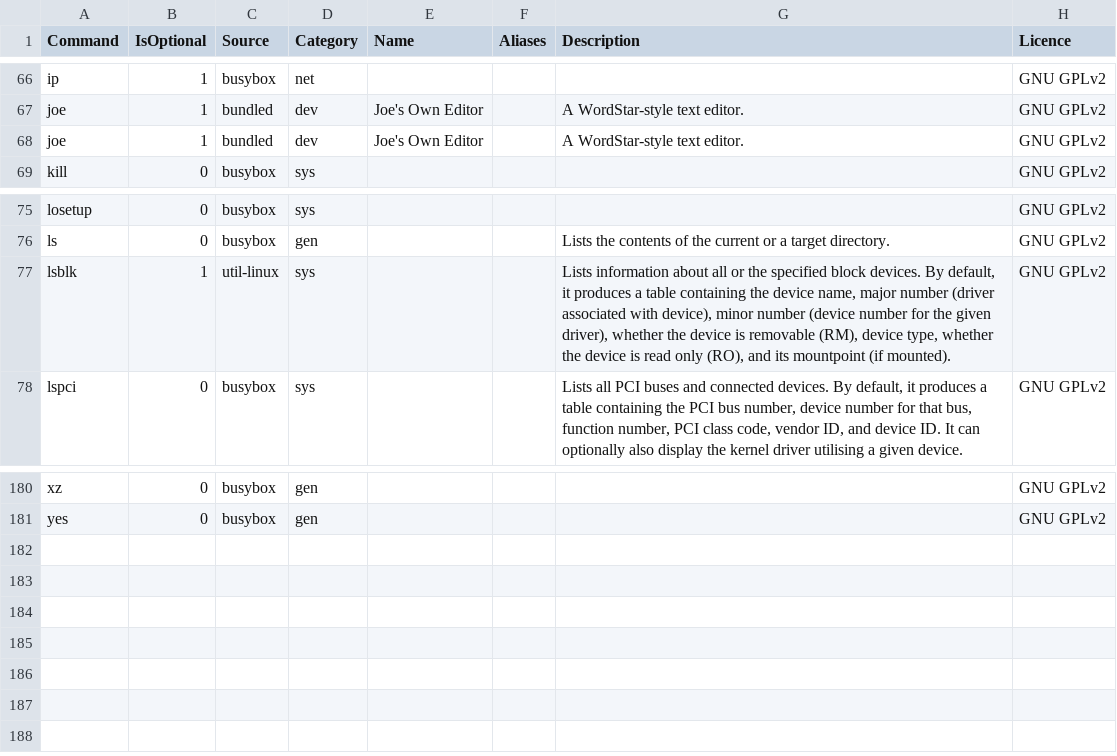
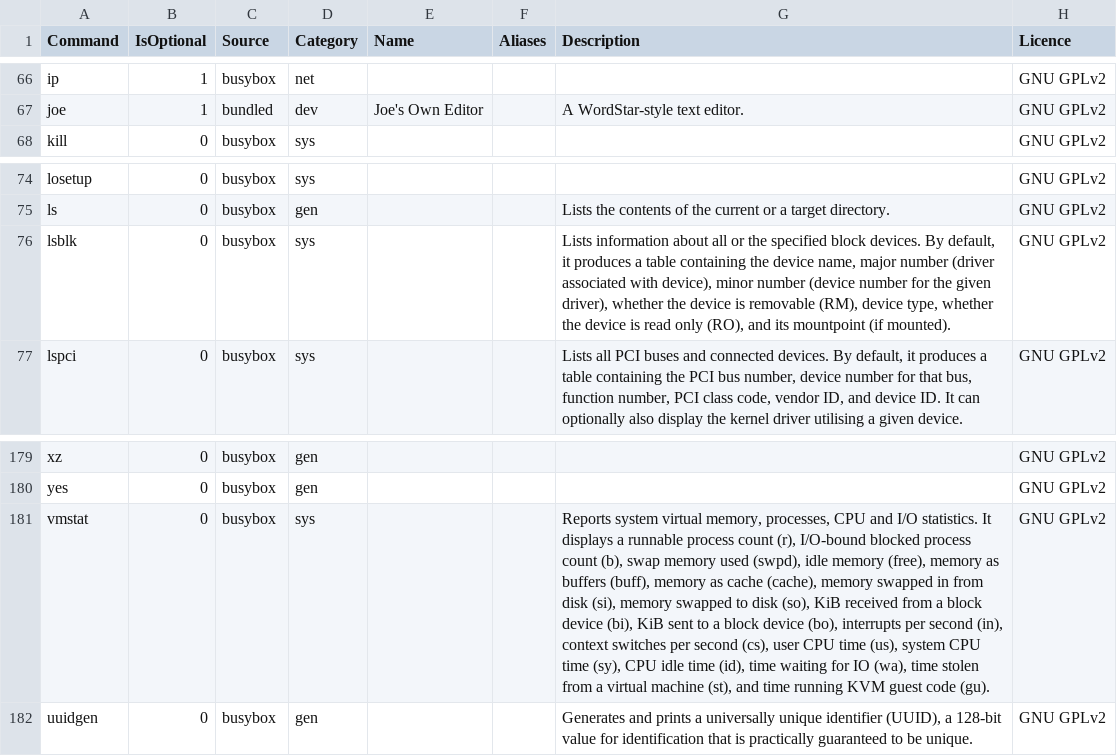
Before and after one commit to SharktasticA/shorkhelp, a CSV file: programs.csv, drawn as a sheet; only a part is shown, gaps mark what is left out; removed rows and columns are numbered as before the commit, all else as after; the diff names each change by its address in the sheet, - before the commit and + after, or states it on an @@ line.

Commit message:
Update programs.csv

```diff
--- a/programs.csv
+++ b/programs.csv
-row 68: joe | 1 | bundled | dev | Joe's Own Editor |  | A WordStar-style text editor. | GNU GPLv2
-B76 (IsOptional): 1
+B76 (IsOptional): 0
-C76 (Source): util-linux
+C76 (Source): busybox
+row 181: vmstat | 0 | busybox | sys |  |  | Reports system virtual memory, processes, CPU and I/O statistics. It displays a runnable process count (r), I/O-bound blocked process count (b), swap memory used (swpd), idle memory (free), memory as buffers (buff), memory as cache (cache), memory swapped in from disk (si), memory swapped to disk (so), KiB received from a block device (bi), KiB sent to a block device (bo), interrupts per second (in), context switches per second (cs), user CPU time (us), system CPU time (sy), CPU idle time (id), time waiting for IO (wa), time stolen from a virtual machine (st), and time running KVM guest code (gu). | GNU GPLv2
+row 182: uuidgen | 0 | busybox | gen |  |  | Generates and prints a universally unique identifier (UUID), a 128-bit value for identification that is practically guaranteed to be unique. | GNU GPLv2
```
